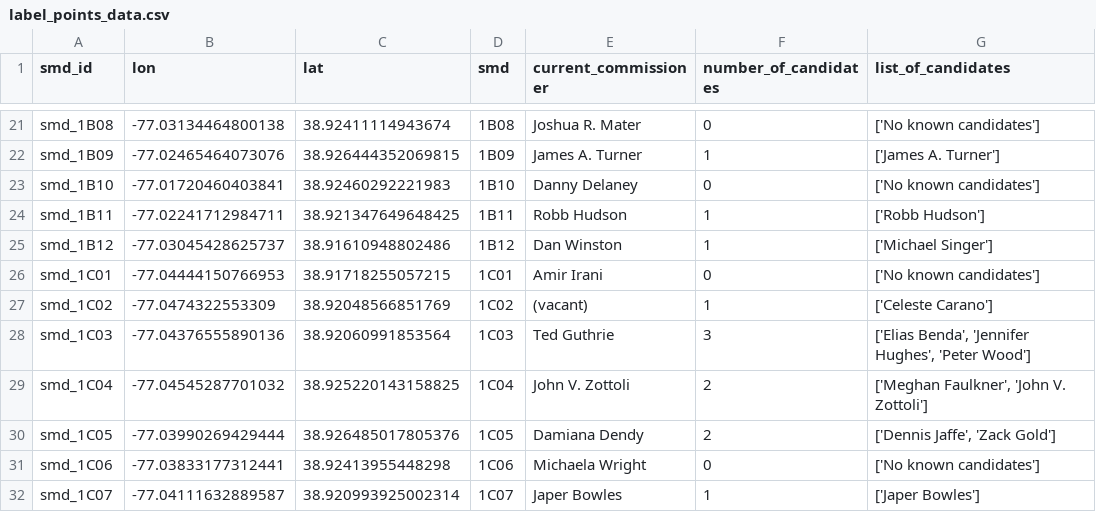
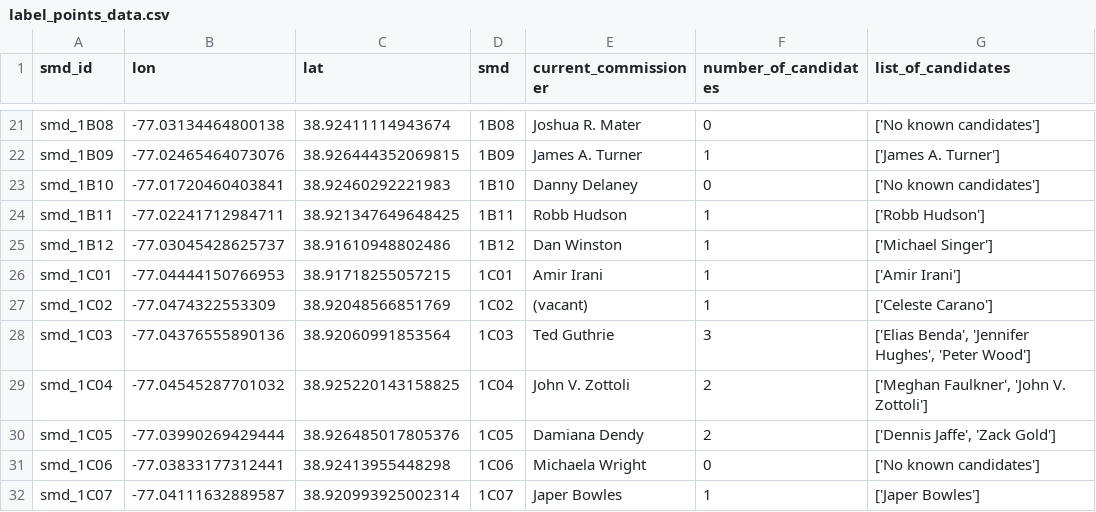
Before and after one commit to devinbrady/openanc, a CSV file: maps/label_points_data.csv, drawn as a sheet; only a part is shown, gaps mark what is left out.

```diff
--- a/maps/label_points_data.csv
+++ b/maps/label_points_data.csv
@@ -25,3 +25,3 @@ smd_1B11,-77.02241712984711,38.921347649648425,1B11,Robb Hudson,1,['Robb Hudson'
 smd_1B12,-77.03045428625737,38.91610948802486,1B12,Dan Winston,1,['Michael Singer']
-smd_1C01,-77.04444150766953,38.91718255057215,1C01,Amir Irani,0,['No known candidates']
+smd_1C01,-77.04444150766953,38.91718255057215,1C01,Amir Irani,1,['Amir Irani']
 smd_1C02,-77.0474322553309,38.92048566851769,1C02,(vacant),1,['Celeste Carano']
```
Also changed, not shown: data/candidates.csv, data/people.csv, 45 other files.
